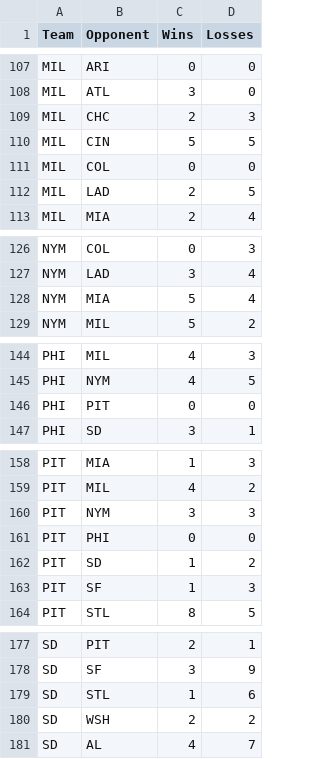
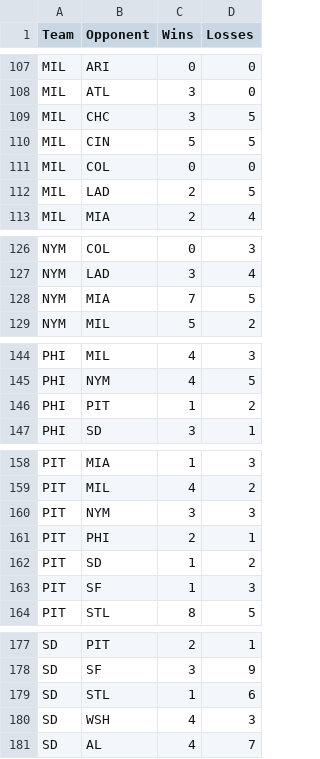
Before and after one commit to caroline-pech/Run-Expectancy-Win-Probability-Models, a CSV file: NL-standings.csv, drawn as a sheet; only a part is shown, gaps mark what is left out; the diff covers the shown part only.

```diff
--- a/NL-standings.csv
+++ b/NL-standings.csv
@@ -108,3 +108,3 @@ MIL,ARI,0,0
 MIL,ATL,3,0
-MIL,CHC,2,3
+MIL,CHC,3,5
 MIL,CIN,5,5
@@ -127,3 +127,3 @@ NYM,COL,0,3
 NYM,LAD,3,4
-NYM,MIA,5,4
+NYM,MIA,7,5
 NYM,MIL,5,2
@@ -145,3 +145,3 @@ PHI,MIL,4,3
 PHI,NYM,4,5
-PHI,PIT,0,0
+PHI,PIT,1,2
 PHI,SD,3,1
@@ -160,3 +160,3 @@ PIT,MIL,4,2
 PIT,NYM,3,3
-PIT,PHI,0,0
+PIT,PHI,2,1
 PIT,SD,1,2
@@ -179,3 +179,3 @@ SD,SF,3,9
 SD,STL,1,6
-SD,WSH,2,2
+SD,WSH,4,3
 SD,AL,4,7
```
Also changed, not shown: 18 edited cells elsewhere in this file, AL-standings.csv, 10 other files.
